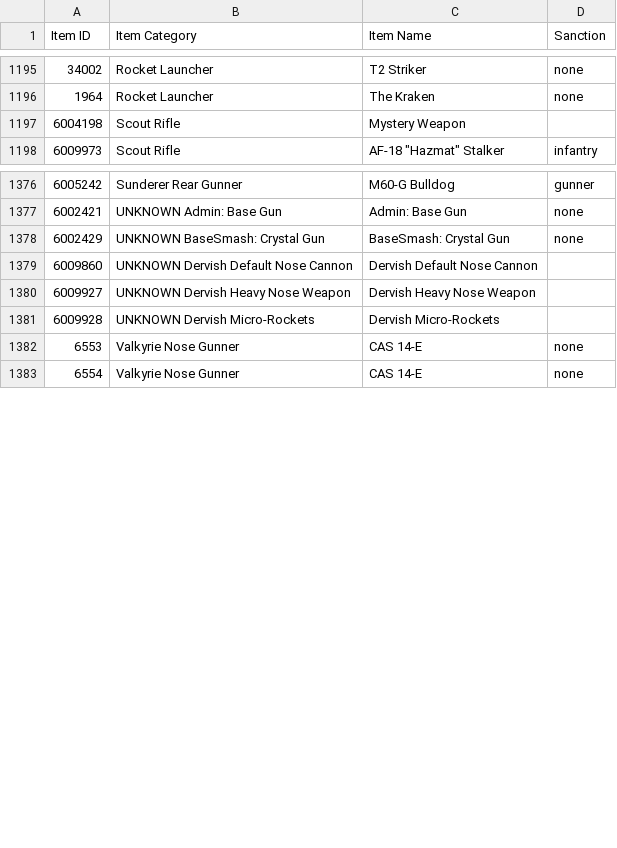
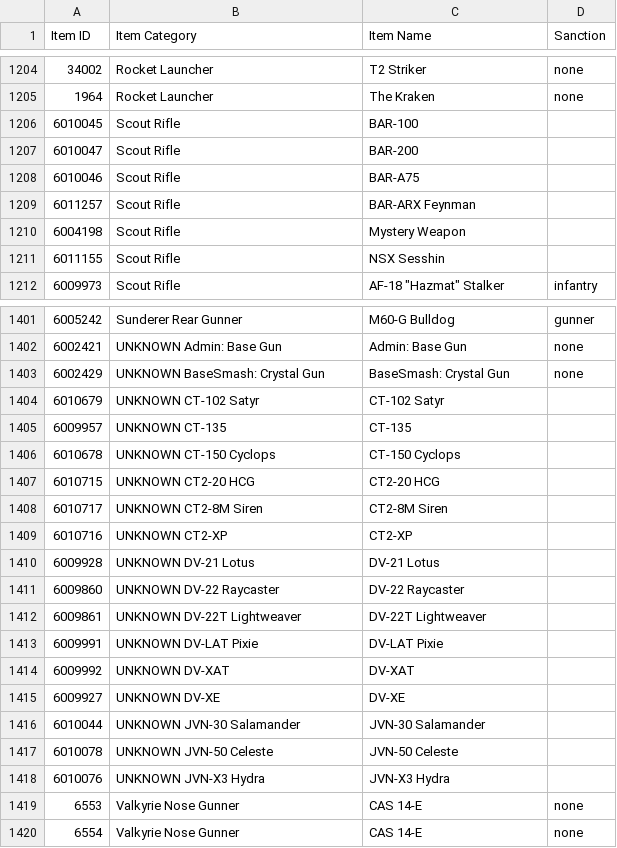
Before and after one commit to cooltrain7/Planetside-2-API-Tracker, a CSV file: Weapons/sanction-list.csv, drawn as a sheet; only a part is shown, gaps mark what is left out; the diff covers the shown part only.

Commit message:
Add in entries for all _Integration weapons
**Still needs to all be classified with proper sanctions**

Signed-off-by: Fred Kilbourn <fred@fredk.com>

```diff
--- a/Weapons/sanction-list.csv
+++ b/Weapons/sanction-list.csv
@@ -1196,3 +1205,8 @@
 1964,Rocket Launcher,The Kraken,none
+6010045,Scout Rifle,BAR-100,
+6010047,Scout Rifle,BAR-200,
+6010046,Scout Rifle,BAR-A75,
+6011257,Scout Rifle,BAR-ARX Feynman,
 6004198,Scout Rifle,Mystery Weapon,
+6011155,Scout Rifle,NSX Sesshin,
 6009973,Scout Rifle,"AF-18 ""Hazmat"" Stalker",infantry
@@ -1378,5 +1403,17 @@
 6002429,UNKNOWN BaseSmash: Crystal Gun,BaseSmash: Crystal Gun,none
-6009860,UNKNOWN Dervish Default Nose Cannon,Dervish Default Nose Cannon,
-6009927,UNKNOWN Dervish Heavy Nose Weapon,Dervish Heavy Nose Weapon,
-6009928,UNKNOWN Dervish Micro-Rockets,Dervish Micro-Rockets,
+6010679,UNKNOWN CT-102 Satyr,CT-102 Satyr,
+6009957,UNKNOWN CT-135,CT-135,
+6010678,UNKNOWN CT-150 Cyclops,CT-150 Cyclops,
+6010715,UNKNOWN CT2-20 HCG,CT2-20 HCG,
+6010717,UNKNOWN CT2-8M Siren,CT2-8M Siren,
+6010716,UNKNOWN CT2-XP,CT2-XP,
+6009928,UNKNOWN DV-21 Lotus,DV-21 Lotus,
+6009860,UNKNOWN DV-22 Raycaster,DV-22 Raycaster,
+6009861,UNKNOWN DV-22T Lightweaver,DV-22T Lightweaver,
+6009991,UNKNOWN DV-LAT Pixie,DV-LAT Pixie,
+6009992,UNKNOWN DV-XAT,DV-XAT,
+6009927,UNKNOWN DV-XE,DV-XE,
+6010044,UNKNOWN JVN-30 Salamander,JVN-30 Salamander,
+6010078,UNKNOWN JVN-50 Celeste,JVN-50 Celeste,
+6010076,UNKNOWN JVN-X3 Hydra,JVN-X3 Hydra,
 6553,Valkyrie Nose Gunner,CAS 14-E,none
```
Also changed, not shown: 31 added rows, 11 removed rows and 10 edited cells elsewhere in this file.
